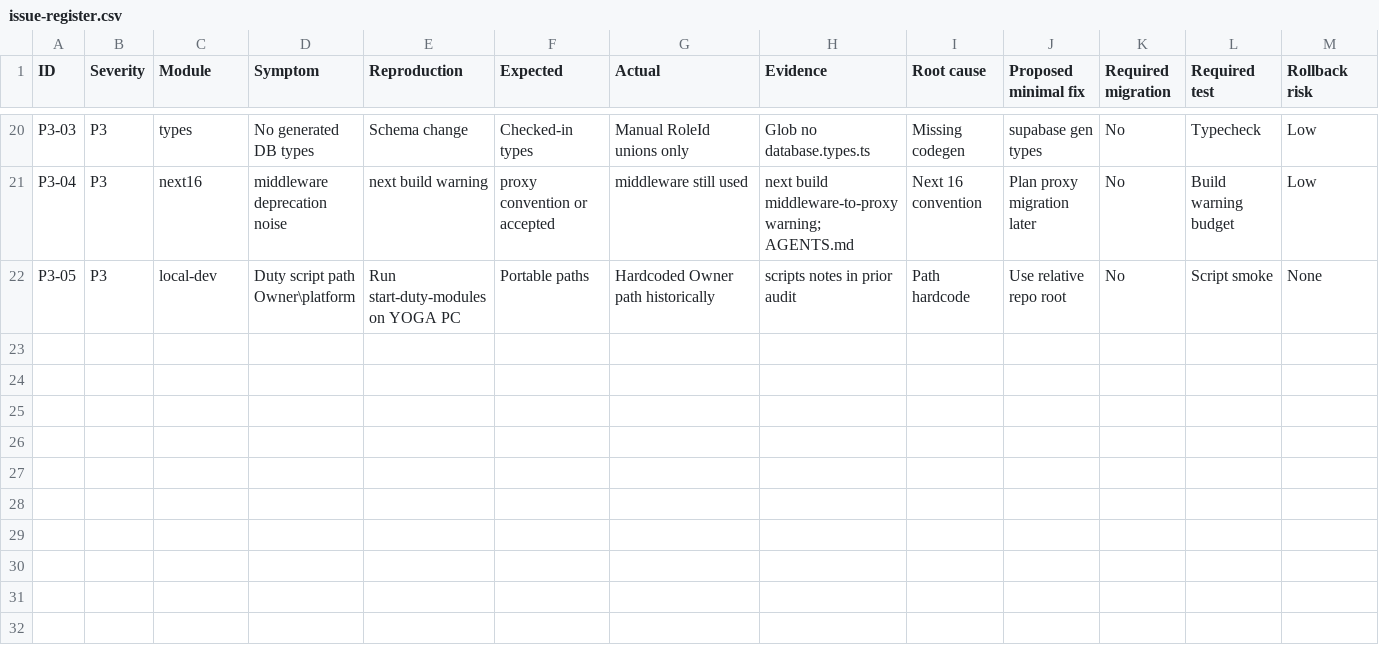
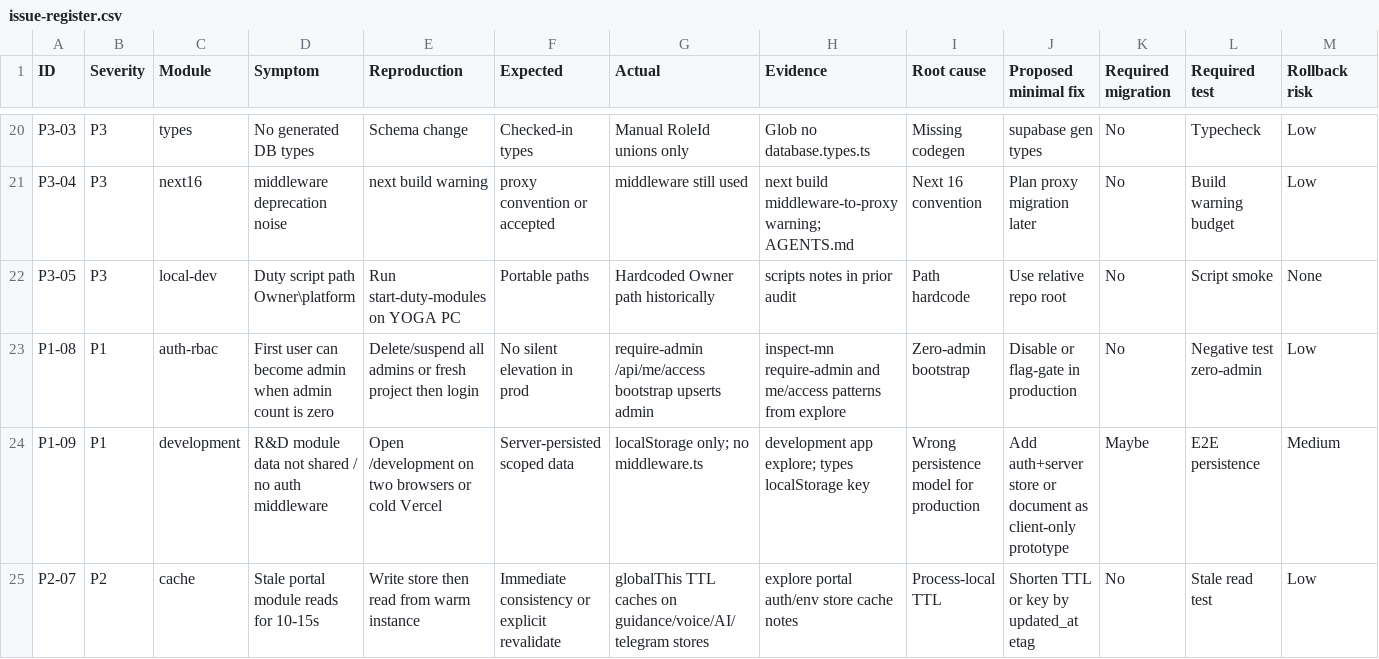
Before and after one commit to munhso-sys/bteg-platform, a CSV file: docs/prod-audit/issue-register.csv, drawn as a sheet; only a part is shown, gaps mark what is left out; rows hold the shown columns only; the diff names each change by its address in the sheet, - before the commit and + after, or states it on an @@ line.

```diff
--- a/docs/prod-audit/issue-register.csv
+++ b/docs/prod-audit/issue-register.csv
+row 23: P1-08 | P1 | auth-rbac | First user can become admin when admin count is zero | Delete/suspend all admins or fresh project then login | No silent elevation in prod | require-admin /api/me/access bootstrap upserts admin | inspect-mn require-admin and me/access patterns from explore | Zero-admin bootstrap | Disable or flag-gate in production | No | Negative test zero-admin | Low
+row 24: P1-09 | P1 | development | R&D module data not shared / no auth middleware | Open /development on two browsers or cold Vercel | Server-persisted scoped data | localStorage only; no middleware.ts | development app explore; types localStorage key | Wrong persistence model for production | Add auth+server store or document as client-only prototype | Maybe | E2E persistence | Medium
+row 25: P2-07 | P2 | cache | Stale portal module reads for 10-15s | Write store then read from warm instance | Immediate consistency or explicit revalidate | globalThis TTL caches on guidance/voice/AI/telegram stores | explore portal auth/env store cache notes | Process-local TTL | Shorten TTL or key by updated_at etag | No | Stale read test | Low
```
Also changed, not shown: 3 other files.
